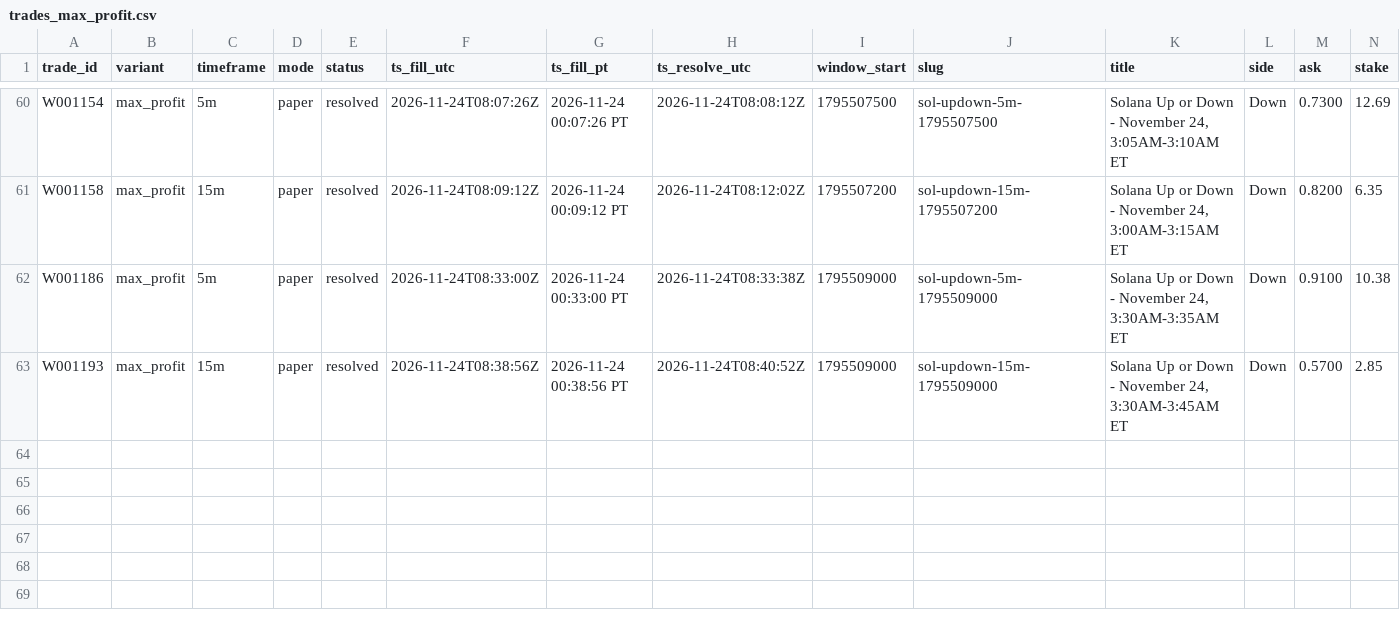
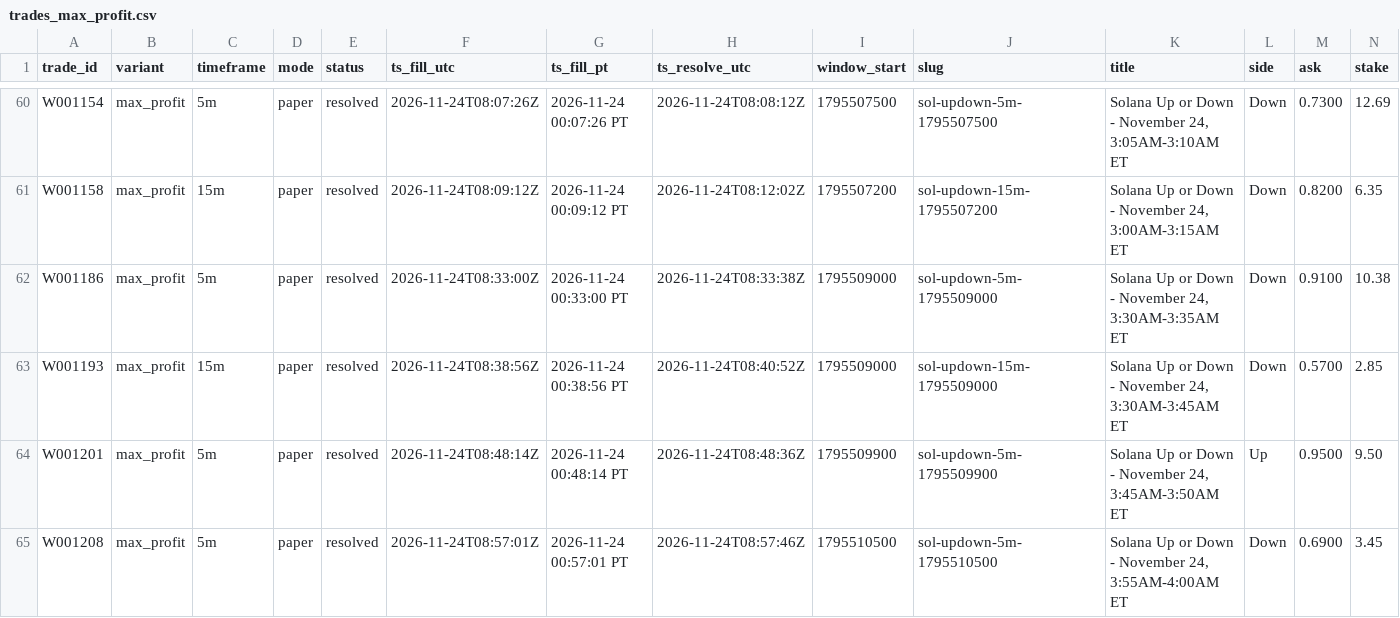
Before and after one commit to michaeldeuchar-dotcom/sol-paper-bot, a CSV file: data/week2/trades_max_profit.csv, drawn as a sheet; only a part is shown, gaps mark what is left out; rows hold the shown columns only; the diff names each change by its address in the sheet, - before the commit and + after, or states it on an @@ line.

```diff
--- a/data/week2/trades_max_profit.csv
+++ b/data/week2/trades_max_profit.csv
+row 64: W001201 | max_profit | 5m | paper | resolved | 2026-11-24T08:48:14Z | 2026-11-24 00:48:14 PT | 2026-11-24T08:48:36Z | 1795509900 | sol-updown-5m-1795509900 | Solana Up or Down - November 24, 3:45AM-3:50AM ET | Up | 0.9500 | 9.50
+row 65: W001208 | max_profit | 5m | paper | resolved | 2026-11-24T08:57:01Z | 2026-11-24 00:57:01 PT | 2026-11-24T08:57:46Z | 1795510500 | sol-updown-5m-1795510500 | Solana Up or Down - November 24, 3:55AM-4:00AM ET | Down | 0.6900 | 3.45
```
Also changed, not shown: data/week2/cash_out_exits.csv, data/week2/trades_ab_hedge_5m.csv, 22 other files.
